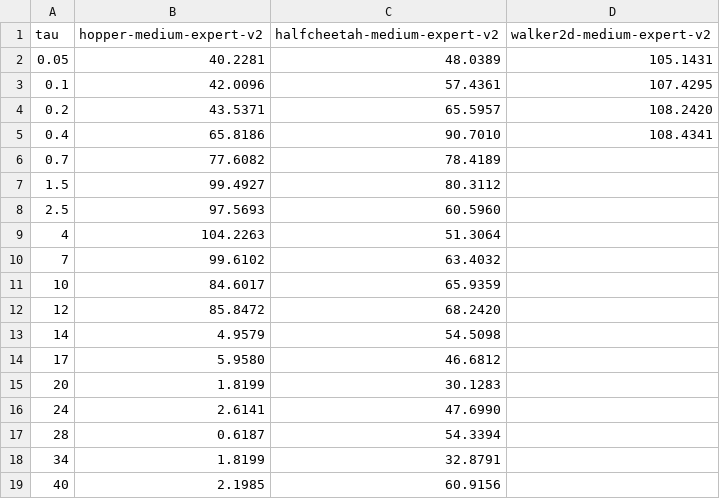
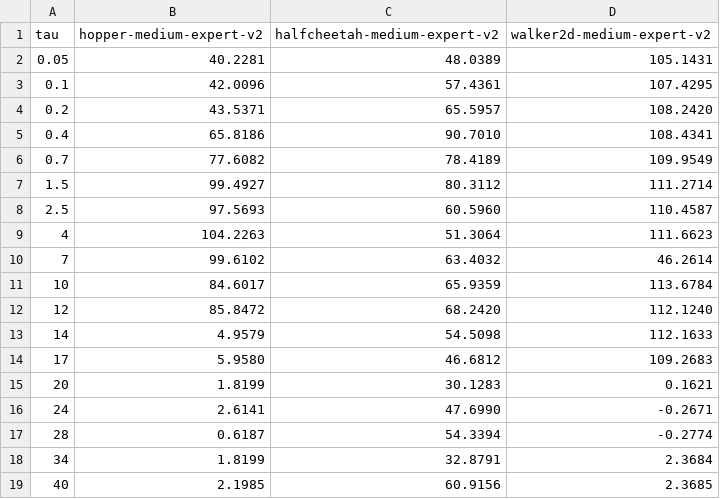
Before and after one commit to SChoish/MPI_sweep, a CSV file: sweep_results/medium-expert/K=3/Imp/seed1.csv, drawn as a sheet.

Commit message:
Publish ext_csh medium-expert Imp scores for MPI K=1-4.

```diff
--- a/sweep_results/medium-expert/K=3/Imp/seed1.csv
+++ b/sweep_results/medium-expert/K=3/Imp/seed1.csv
@@ -5,15 +5,15 @@ tau,hopper-medium-expert-v2,halfcheetah-medium-expert-v2,walker2d-medium-expert-
 0.4,65.8186,90.7010,108.4341
-0.7,77.6082,78.4189,
-1.5,99.4927,80.3112,
-2.5,97.5693,60.5960,
-4,104.2263,51.3064,
-7,99.6102,63.4032,
-10,84.6017,65.9359,
-12,85.8472,68.2420,
-14,4.9579,54.5098,
-17,5.9580,46.6812,
-20,1.8199,30.1283,
-24,2.6141,47.6990,
-28,0.6187,54.3394,
-34,1.8199,32.8791,
-40,2.1985,60.9156,
+0.7,77.6082,78.4189,109.9549
+1.5,99.4927,80.3112,111.2714
+2.5,97.5693,60.5960,110.4587
+4,104.2263,51.3064,111.6623
+7,99.6102,63.4032,46.2614
+10,84.6017,65.9359,113.6784
+12,85.8472,68.2420,112.1240
+14,4.9579,54.5098,112.1633
+17,5.9580,46.6812,109.2683
+20,1.8199,30.1283,0.1621
+24,2.6141,47.6990,-0.2671
+28,0.6187,54.3394,-0.2774
+34,1.8199,32.8791,2.3684
+40,2.1985,60.9156,2.3685
```
Also changed, not shown: sweep_results/medium-expert/K=3/Imp/seed0.csv, sweep_results/medium-expert/K=4/Imp/seed3.csv, 6 other files.
